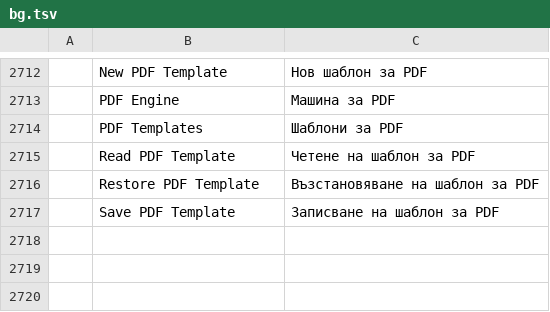
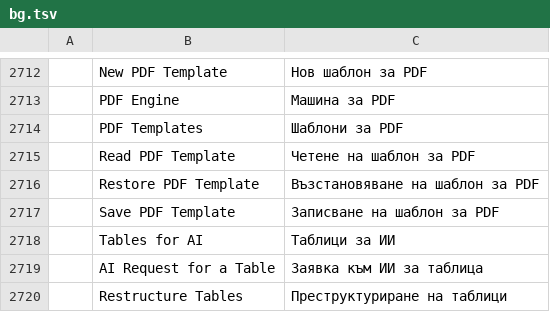
Before and after one commit to TheLazyGeekGuy/plume, a TSV file: crates/ui-egui/src/i18n/bg.tsv, drawn as a sheet; only a part is shown, gaps mark what is left out; the diff names each change by its address in the sheet, - before the commit and + after, or states it on an @@ line.

```diff
--- a/crates/ui-egui/src/i18n/bg.tsv
+++ b/crates/ui-egui/src/i18n/bg.tsv
+row 2718:  | Tables for AI | Таблици за ИИ
+row 2719:  | AI Request for a Table | Заявка към ИИ за таблица
+row 2720:  | Restructure Tables | Преструктуриране на таблици
```
Also changed, not shown: crates/ui-egui/src/i18n/et.tsv, crates/ui-egui/src/i18n/ru.tsv, 29 other files.
